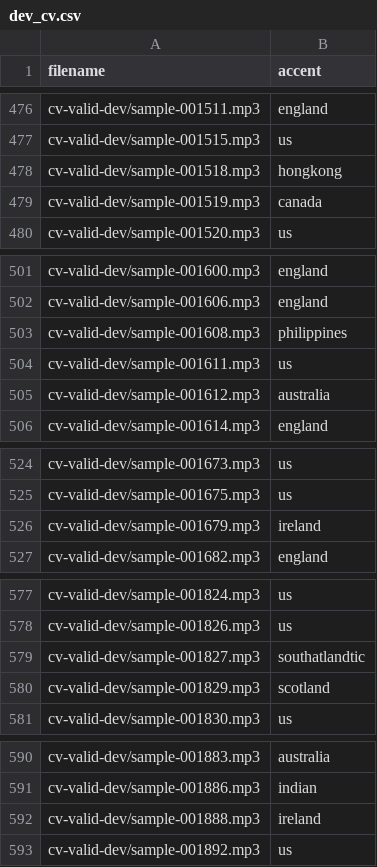
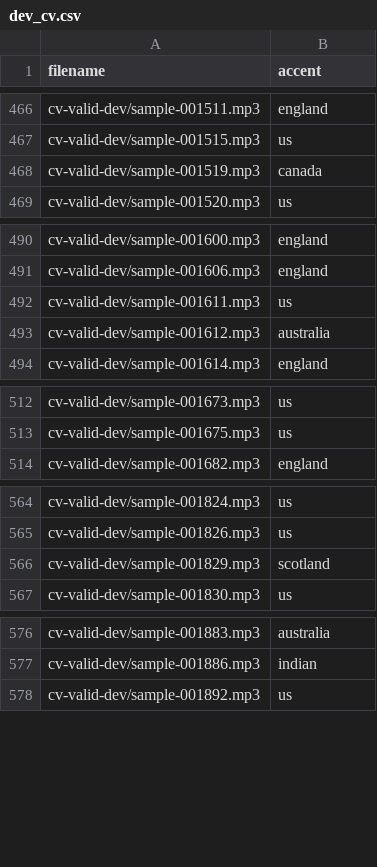
Before and after one commit to r39ashmi/cvaccent_wav, a CSV file: index/dev_cv.csv, drawn as a sheet; only a part is shown, gaps mark what is left out; the diff covers the shown part only.

```diff
--- a/index/dev_cv.csv
+++ b/index/dev_cv.csv
@@ -477,3 +467,2 @@ cv-valid-dev/sample-001511.mp3,england
 cv-valid-dev/sample-001515.mp3,us
-cv-valid-dev/sample-001518.mp3,hongkong
 cv-valid-dev/sample-001519.mp3,canada
@@ -502,3 +491,2 @@ cv-valid-dev/sample-001600.mp3,england
 cv-valid-dev/sample-001606.mp3,england
-cv-valid-dev/sample-001608.mp3,philippines
 cv-valid-dev/sample-001611.mp3,us
@@ -525,3 +513,2 @@ cv-valid-dev/sample-001673.mp3,us
 cv-valid-dev/sample-001675.mp3,us
-cv-valid-dev/sample-001679.mp3,ireland
 cv-valid-dev/sample-001682.mp3,england
@@ -578,3 +565,2 @@ cv-valid-dev/sample-001824.mp3,us
 cv-valid-dev/sample-001826.mp3,us
-cv-valid-dev/sample-001827.mp3,southatlandtic
 cv-valid-dev/sample-001829.mp3,scotland
@@ -591,3 +577,2 @@ cv-valid-dev/sample-001883.mp3,australia
 cv-valid-dev/sample-001886.mp3,indian
-cv-valid-dev/sample-001888.mp3,ireland
 cv-valid-dev/sample-001892.mp3,us
```
Also changed, not shown: 30 removed rows elsewhere in this file, index/test_cv.csv, 1 other file.
